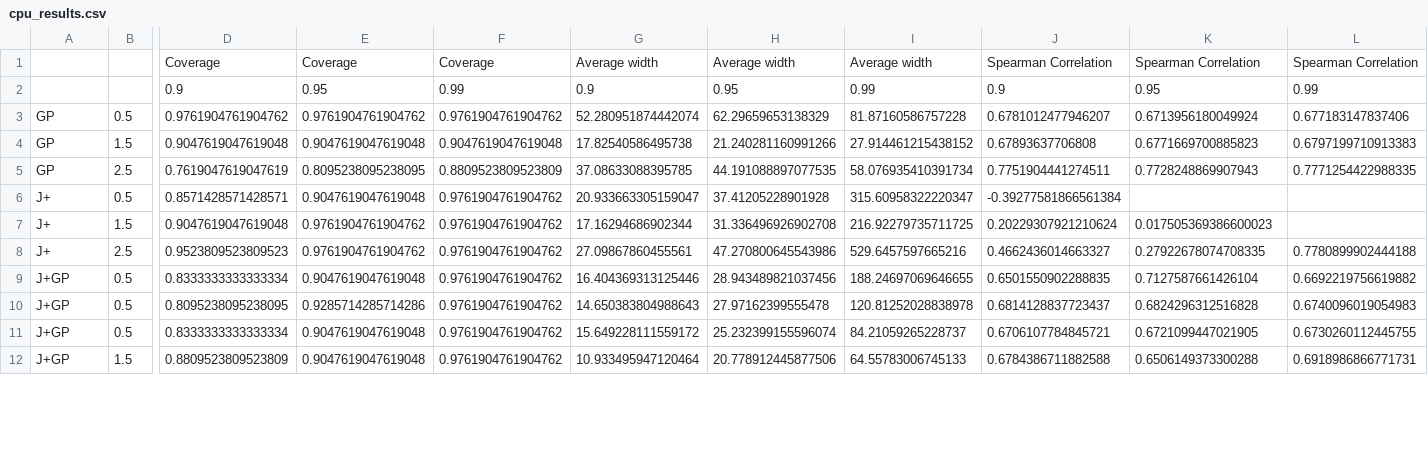
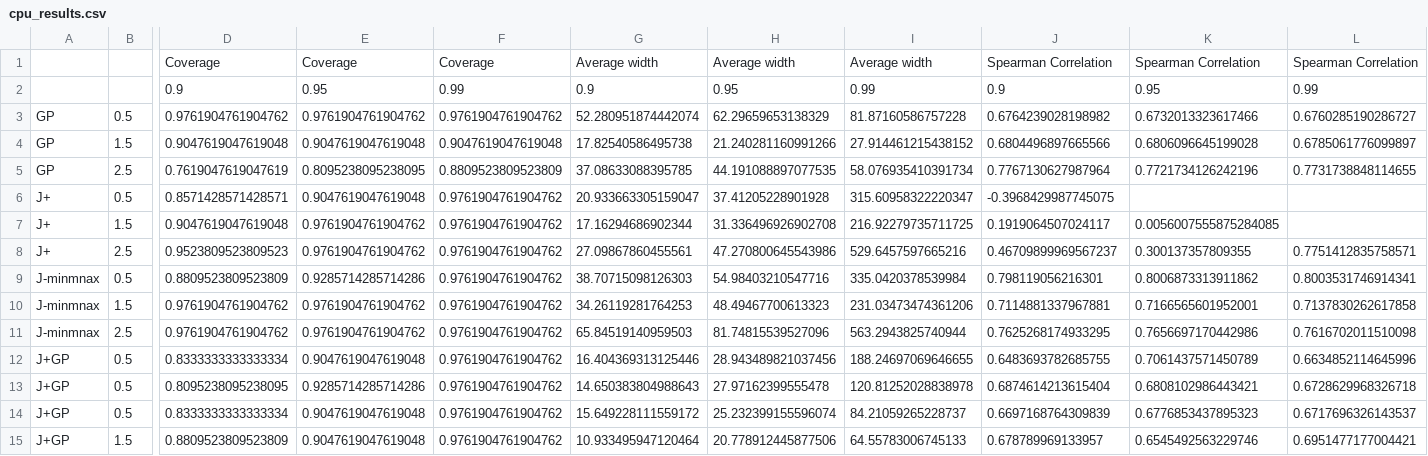
Before and after one commit to vincentblot28/conformalized_gp, a CSV file: paper_results/table_results/cpu_results.csv, drawn as a sheet; only a part is shown, gaps mark what is left out; addresses are those after the commit; rows hold the shown columns only; the diff covers the shown part only; the diff names each change by its address in the sheet, - before the commit and + after, or states it on an @@ line.

Commit message:
ENH: minmax cpu

```diff
--- a/paper_results/table_results/cpu_results.csv
+++ b/paper_results/table_results/cpu_results.csv
-J3: 0.6781012477946207
+J3: 0.6764239028198982
-K3: 0.6713956180049924
+K3: 0.6732013323617466
-L3: 0.677183147837406
+L3: 0.6760285190286727
-J4: 0.67893637706808
+J4: 0.6804496897665566
-K4: 0.6771669700885823
+K4: 0.6806096645199028
-L4: 0.6797199710913383
+L4: 0.6785061776099897
-J5: 0.7751904441274511
+J5: 0.7767130627987964
-K5: 0.7728248869907943
+K5: 0.7721734126242196
-L5: 0.7771254422988335
+L5: 0.7731738848114655
-J6: -0.39277581866561384
+J6: -0.3968429987745075
-J7: 0.20229307921210624
+J7: 0.1919064507024117
-K7: 0.017505369386600023
+K7: 0.0056007555875284085
-J8: 0.4662436014663327
+J8: 0.46709899969567237
-K8: 0.27922678074708335
+K8: 0.300137357809355
-L8: 0.7780899902444188
+L8: 0.7751412835758571
+row 9: J-minmnax | 0.5 | 0.8809523809523809 | 0.9285714285714286 | 0.9761904761904762 | 38.70715098126303 | 54.98403210547716 | 335.0420378539984 | 0.798119056216301 | 0.8006873313911862 | 0.8003531746914341
+row 10: J-minmnax | 1.5 | 0.9761904761904762 | 0.9761904761904762 | 0.9761904761904762 | 34.26119281764253 | 48.49467700613323 | 231.03473474361206 | 0.7114881337967881 | 0.7166565601952001 | 0.7137830262617858
+row 11: J-minmnax | 2.5 | 0.9761904761904762 | 0.9761904761904762 | 0.9761904761904762 | 65.84519140959503 | 81.74815539527096 | 563.2943825740944 | 0.7625268174933295 | 0.7656697170442986 | 0.7616702011510098
-J12: 0.6501550902288835
+J12: 0.6483693782685755
-K12: 0.7127587661426104
+K12: 0.7061437571450789
-L12: 0.6692219756619882
+L12: 0.6634852114645996
-J13: 0.6814128837723437
+J13: 0.6874614213615404
-K13: 0.6824296312516828
+K13: 0.6808102986443421
-L13: 0.6740096019054983
+L13: 0.6728629968326718
-J14: 0.6706107784845721
+J14: 0.6697168764309839
-K14: 0.6721099447021905
+K14: 0.6776853437895323
-L14: 0.6730260112445755
+L14: 0.6717696326143537
-J15: 0.6784386711882588
+J15: 0.678789969133957
-K15: 0.6506149373300288
+K15: 0.6545492563229746
-L15: 0.6918986866771731
+L15: 0.6951477177004421
```
Also changed, not shown: 42 edited cells elsewhere in this file.
